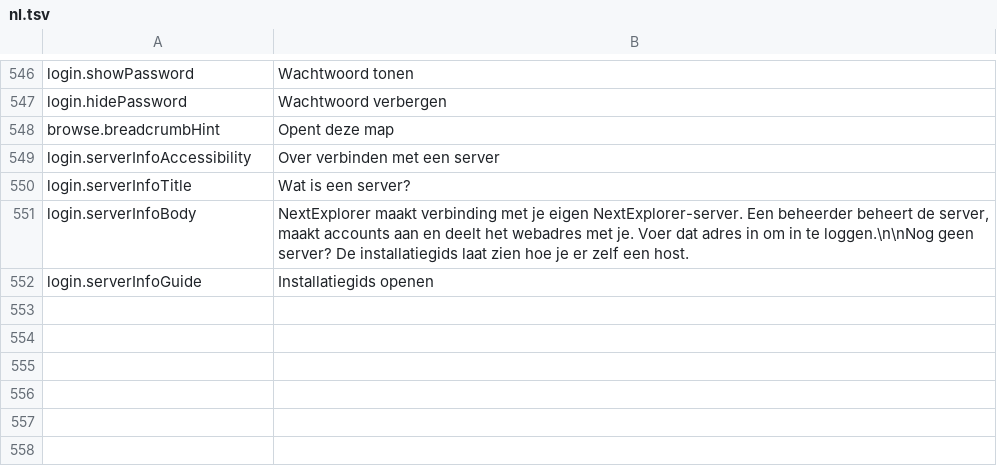
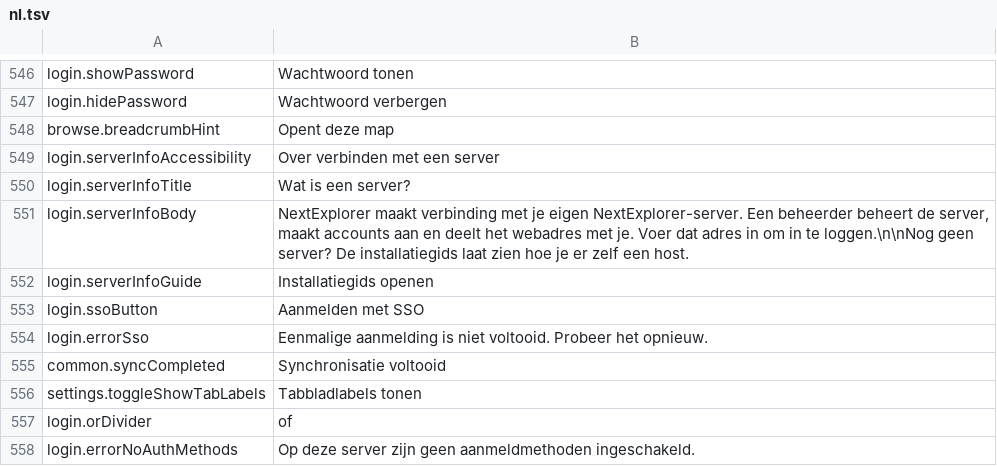
Before and after one commit to PhillipMaizza/NextExplorer-iOS, a TSV file: Packages/Localization/translations/nl.tsv, drawn as a sheet; only a part is shown, gaps mark what is left out; the diff names each change by its address in the sheet, - before the commit and + after, or states it on an @@ line.

```diff
--- a/Packages/Localization/translations/nl.tsv
+++ b/Packages/Localization/translations/nl.tsv
+row 553: login.ssoButton | Aanmelden met SSO
+row 554: login.errorSso | Eenmalige aanmelding is niet voltooid. Probeer het opnieuw.
+row 555: common.syncCompleted | Synchronisatie voltooid
+row 556: settings.toggleShowTabLabels | Tabbladlabels tonen
+row 557: login.orDivider | of
+row 558: login.errorNoAuthMethods | Op deze server zijn geen aanmeldmethoden ingeschakeld.
```
Also changed, not shown: Packages/Localization/translations/sv.tsv, Packages/Localization/translations/zh-CN.tsv, 35 other files.
